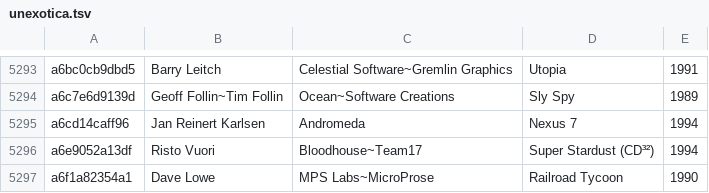
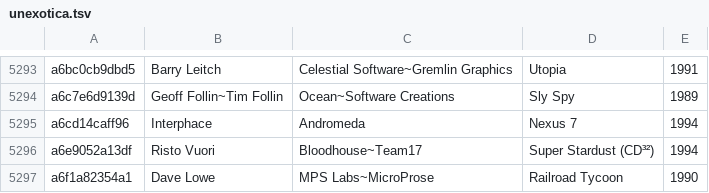
Before and after one commit to mvtiaine/audacious-uade-tools, a TSV file: tsv/pretty/md5/unexotica.tsv, drawn as a sheet; only a part is shown, gaps mark what is left out.

```diff
--- a/tsv/pretty/md5/unexotica.tsv
+++ b/tsv/pretty/md5/unexotica.tsv
@@ -5294,3 +5294,3 @@ a6bc0cb9dbd5	Barry Leitch	Celestial Software~Gremlin Graphics	Utopia	1991
 a6c7e6d9139d	Geoff Follin~Tim Follin	Ocean~Software Creations	Sly Spy	1989
-a6cd14caff96	Jan Reinert Karlsen	Andromeda	Nexus 7	1994
+a6cd14caff96	Interphace	Andromeda	Nexus 7	1994
 a6e9052a13df	Risto Vuori	Bloodhouse~Team17	Super Stardust (CD³²)	1994
```
Also changed, not shown: tsv/pretty/md5/fujiology.tsv, tsv/pretty/md5/modsanthology.tsv, 7 other files.
